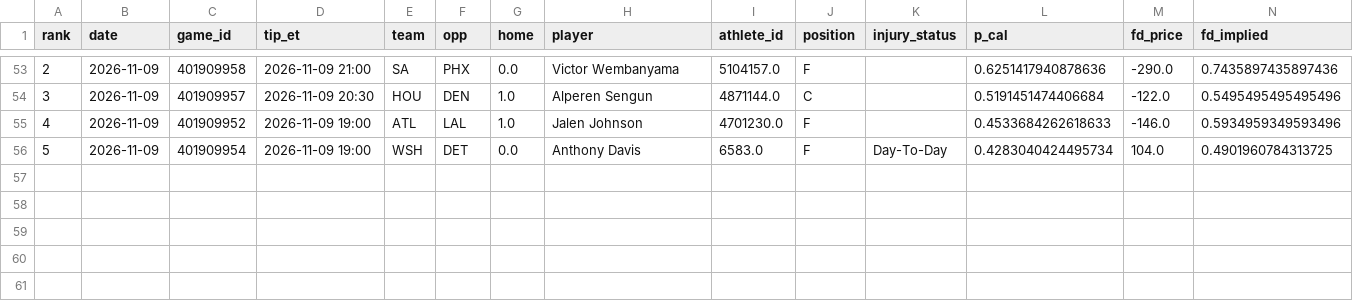
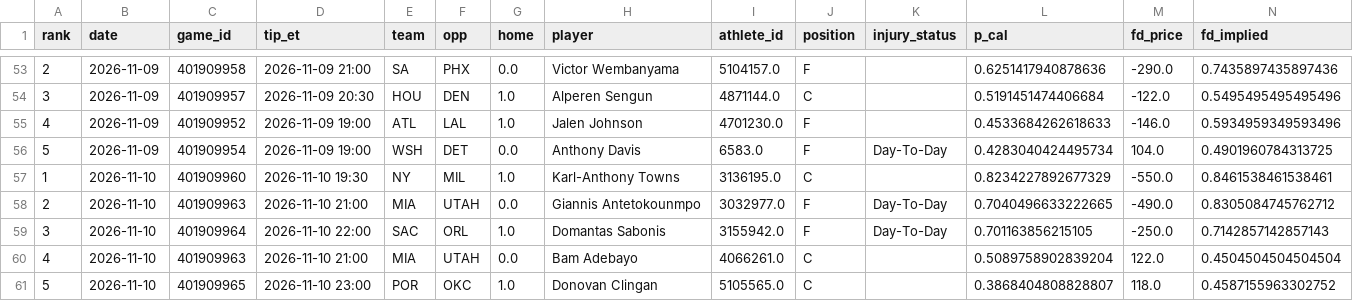
Before and after one commit to gazette1/double-double, a CSV file: data/paper/ledger_top.csv, drawn as a sheet; only a part is shown, gaps mark what is left out; rows hold the shown columns only; the diff names each change by its address in the sheet, - before the commit and + after, or states it on an @@ line.

```diff
--- a/data/paper/ledger_top.csv
+++ b/data/paper/ledger_top.csv
+row 57: 1 | 2026-11-10 | 401909960 | 2026-11-10 19:30 | NY | MIL | 1.0 | Karl-Anthony Towns | 3136195.0 | C |  | 0.8234227892677329 | -550.0 | 0.8461538461538461
+row 58: 2 | 2026-11-10 | 401909963 | 2026-11-10 21:00 | MIA | UTAH | 0.0 | Giannis Antetokounmpo | 3032977.0 | F | Day-To-Day | 0.7040496633222665 | -490.0 | 0.8305084745762712
+row 59: 3 | 2026-11-10 | 401909964 | 2026-11-10 22:00 | SAC | ORL | 1.0 | Domantas Sabonis | 3155942.0 | F | Day-To-Day | 0.701163856215105 | -250.0 | 0.7142857142857143
+row 60: 4 | 2026-11-10 | 401909963 | 2026-11-10 21:00 | MIA | UTAH | 0.0 | Bam Adebayo | 4066261.0 | C |  | 0.5089758902839204 | 122.0 | 0.4504504504504504
+row 61: 5 | 2026-11-10 | 401909965 | 2026-11-10 23:00 | POR | OKC | 1.0 | Donovan Clingan | 5105565.0 | C |  | 0.3868404808828807 | 118.0 | 0.4587155963302752
```
Also changed, not shown: data/odds/credits_log.csv, data/paper/ledger.csv, 12 other files.
